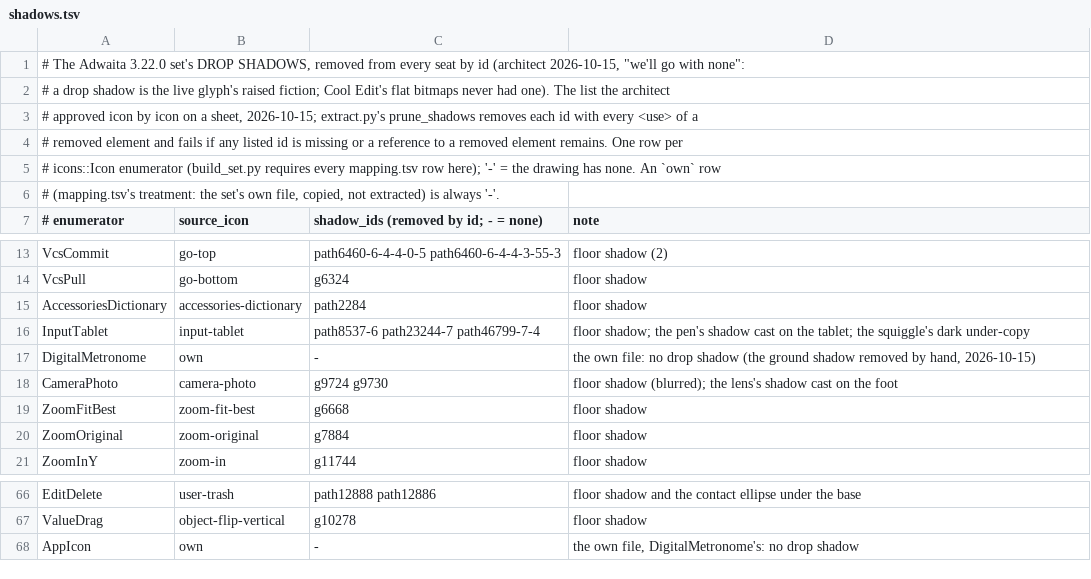
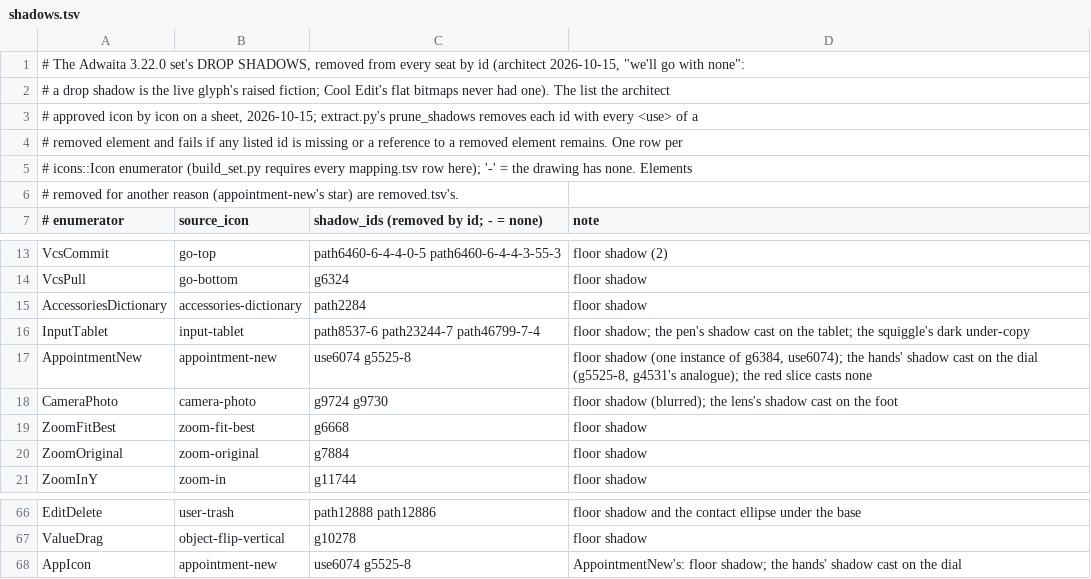
Before and after one commit to warptempo/warptempo_gui, a TSV file: tools/icon_set_adwaita_322/shadows.tsv, drawn as a sheet; only a part is shown, gaps mark what is left out.

Commit message:
Warp and the program icon are appointment-new's clock; the disabled glyph gains the inset dark rim
Two rulings of the architect, 2026-10-15 evening.

Warp wears Adwaita 3.22's appointment-new (src/fullcolor/clocks.svg, the 48 slot):
the clock with its red slice kept ("it reminds me of a speedometer"), its star and glow
(g6800) removed, its drop shadows (use6074 the floor, g5525-8 the hands' on the dial)
removed, its 24 digit texts Liberation Sans Bold outlines as VcsDiff's - the same clock
drawing as VcsDiff's document-open-recent, the slice against the arrow. The extraction
tool gains removed.tsv (per-icon element removals, any treatment; the dated notice in
the file); the digital metronome of 1f43df9e is retired the same evening, its own file,
the `own` treatment and its README section gone; the set stays 61 files, every other
asset byte-identical. AppIcon is the clock byte for byte: the caption's icon and the
program icon outside the window, packaging/warptempo_gui.svg and the launcher
foregrounds regenerated; the BPM button keeps the note. kIconShifts: AppointmentNew and
AppIcon 0.1, 1.0 (VcsDiff's), nothing else moved.

The disabled glyph: a third tone from the same two masks - the silhouette's one-unit
band the (+1, +1) light copy does not reach, inside its top-left edges, in
kCeDisabledInset 505050 (svg_icon::embossed_copy's inset term; the grey and the rim sum
to the silhouette, the footprint unchanged). The product's own addition to Cool Edit's
two-tone: the pressed case goes down and to the right, so the shadow line does too; a
dark copy peeking out up-left grew the glyph and stays ruled out; the tone his pick off
a 70 to 00 series judged on the glass.

Records: both icon READMEs, icons.h, cool_edit_paint.h, win2000_deviations,
closed_questions (the dark-copy line amended; the three glyph lines of 1f43df9e
amended), the manifest's and launcher's comments, CLAUDE.md.

```diff
--- a/tools/icon_set_adwaita_322/shadows.tsv
+++ b/tools/icon_set_adwaita_322/shadows.tsv
@@ -4,4 +4,4 @@
 # removed element and fails if any listed id is missing or a reference to a removed element remains. One row per
-# icons::Icon enumerator (build_set.py requires every mapping.tsv row here); '-' = the drawing has none. An `own` row
-# (mapping.tsv's treatment: the set's own file, copied, not extracted) is always '-'.
+# icons::Icon enumerator (build_set.py requires every mapping.tsv row here); '-' = the drawing has none. Elements
+# removed for another reason (appointment-new's star) are removed.tsv's.
 # enumerator	source_icon	shadow_ids (removed by id; - = none)	note
@@ -16,3 +16,3 @@ AccessoriesDictionary	accessories-dictionary	path2284	floor shadow
 InputTablet	input-tablet	path8537-6 path23244-7 path46799-7-4	floor shadow; the pen's shadow cast on the tablet; the squiggle's dark under-copy
-DigitalMetronome	own	-	the own file: no drop shadow (the ground shadow removed by hand, 2026-10-15)
+AppointmentNew	appointment-new	use6074 g5525-8	floor shadow (one instance of g6384, use6074); the hands' shadow cast on the dial (g5525-8, g4531's analogue); the red slice casts none
 CameraPhoto	camera-photo	g9724 g9730	floor shadow (blurred); the lens's shadow cast on the foot
@@ -67,2 +67,2 @@ EditDelete	user-trash	path12888 path12886	floor shadow and the contact ellipse u
 ValueDrag	object-flip-vertical	g10278	floor shadow
-AppIcon	own	-	the own file, DigitalMetronome's: no drop shadow
+AppIcon	appointment-new	use6074 g5525-8	AppointmentNew's: floor shadow; the hands' shadow cast on the dial
```
Also changed, not shown: tools/icon_set_adwaita_322/mapping.tsv, 32 other files.
